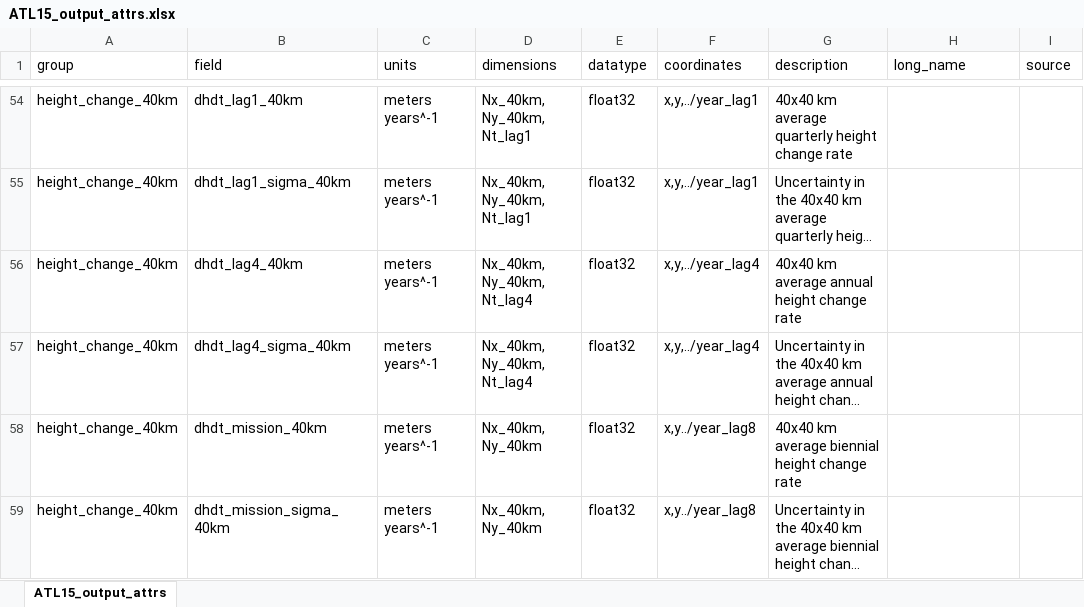
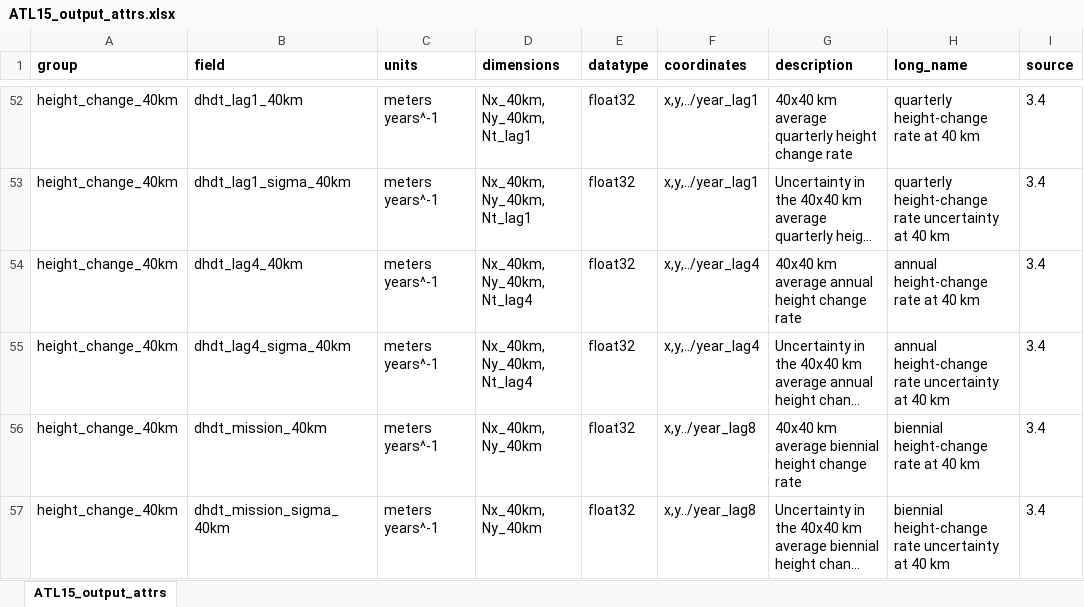
Before and after one commit to SmithB/surfaceChange, an Excel workbook: ATL15_output_attrs.xlsx, sheet ATL15_output_attrs, drawn as a sheet; only a part is shown, gaps mark what is left out; long unchanged cells end in …; values as stored, in another font and other column widths than the file's, no borders; addresses are those after the commit; the diff covers the shown part only; the diff names each change by its address in the sheet, - before the commit and + after, or states it on an @@ line.

Commit message:
ATL15_output_attrs: fixed some typos, added source and long name fields

```diff
--- a/ATL15_output_attrs.xlsx (sheet ATL15_output_attrs)
+++ b/ATL15_output_attrs.xlsx (sheet ATL15_output_attrs)
-A1:I1 bold: off
+A1:I1 bold: on
-H52 (long_name): (empty)
+H52 (long_name): quarterly height-change rate at 40 km
-I52:I57 (source): (empty)
+I52:I57 (source): 3.4
-H53 (long_name): (empty)
+H53 (long_name): quarterly height-change rate uncertainty at 40 km
-H54 (long_name): (empty)
+H54 (long_name): annual height-change rate at 40 km
-H55 (long_name): (empty)
+H55 (long_name): annual height-change rate uncertainty at 40 km
-H56 (long_name): (empty)
+H56 (long_name): biennial height-change rate at 40 km
-H57 (long_name): (empty)
+H57 (long_name): biennial height-change rate uncertainty at 40 km
```
Also changed, not shown: 2 removed rows and 90 edited cells elsewhere in this sheet, 1 other file.
